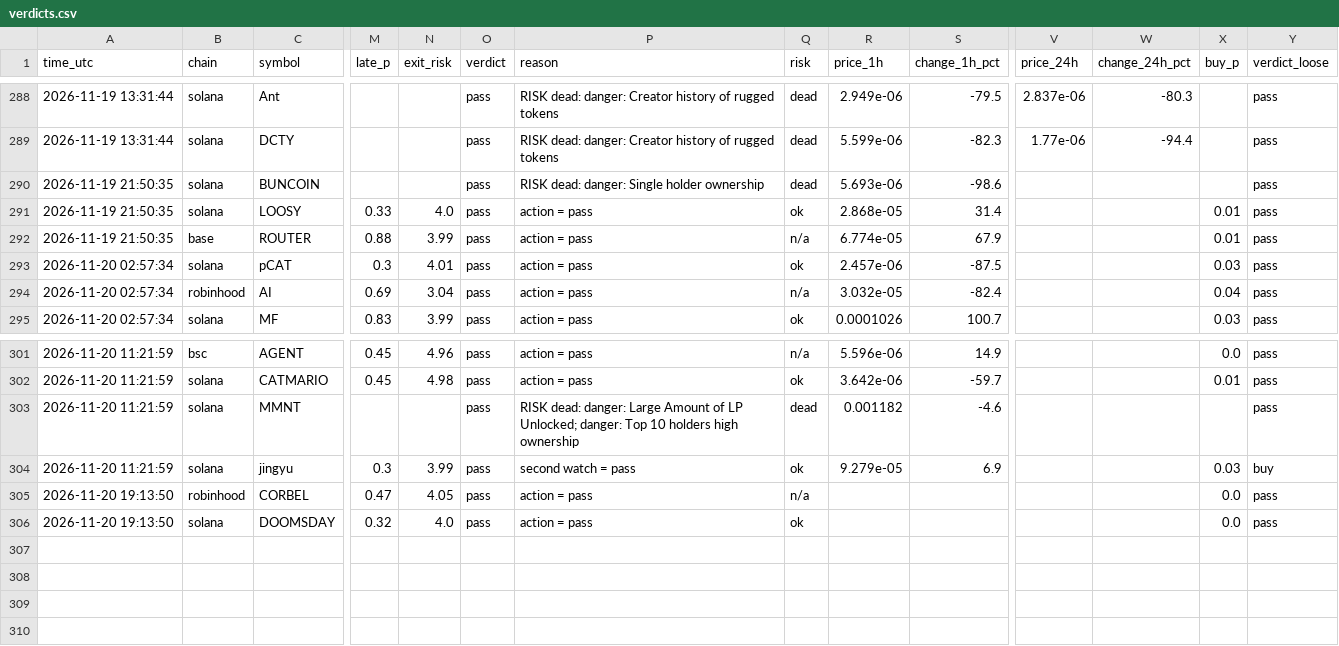
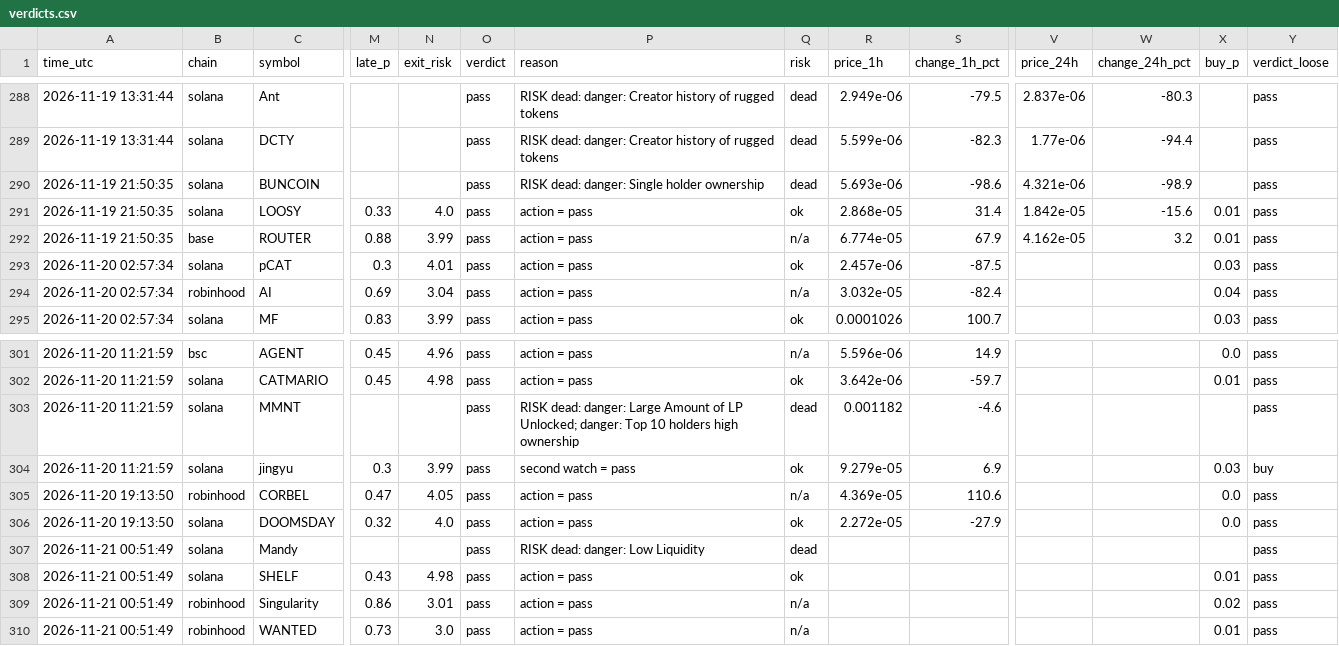
Before and after one commit to Milklosz/jev-test, a CSV file: verdicts.csv, drawn as a sheet; only a part is shown, gaps mark what is left out; rows hold the shown columns only; the diff names each change by its address in the sheet, - before the commit and + after, or states it on an @@ line.

```diff
--- a/verdicts.csv
+++ b/verdicts.csv
-V290 (price_24h): (empty)
+V290 (price_24h): 4.321e-06
-W290 (change_24h_pct): (empty)
+W290 (change_24h_pct): -98.9
-V291 (price_24h): (empty)
+V291 (price_24h): 1.842e-05
-W291 (change_24h_pct): (empty)
+W291 (change_24h_pct): -15.6
-V292 (price_24h): (empty)
+V292 (price_24h): 4.162e-05
-W292 (change_24h_pct): (empty)
+W292 (change_24h_pct): 3.2
-R305 (price_1h): (empty)
+R305 (price_1h): 4.369e-05
-S305 (change_1h_pct): (empty)
+S305 (change_1h_pct): 110.6
-R306 (price_1h): (empty)
+R306 (price_1h): 2.272e-05
-S306 (change_1h_pct): (empty)
+S306 (change_1h_pct): -27.9
+row 307: 2026-11-21 00:51:49 | solana | Mandy |  |  | pass | RISK dead: danger: Low Liquidity | dead |  |  |  |  |  | pass
+row 308: 2026-11-21 00:51:49 | solana | SHELF | 0.43 | 4.98 | pass | action = pass | ok |  |  |  |  | 0.01 | pass
+row 309: 2026-11-21 00:51:49 | robinhood | Singularity | 0.86 | 3.01 | pass | action = pass | n/a |  |  |  |  | 0.02 | pass
+row 310: 2026-11-21 00:51:49 | robinhood | WANTED | 0.73 | 3.0 | pass | action = pass | n/a |  |  |  |  | 0.01 | pass
```
Also changed, not shown: 1 other file.
